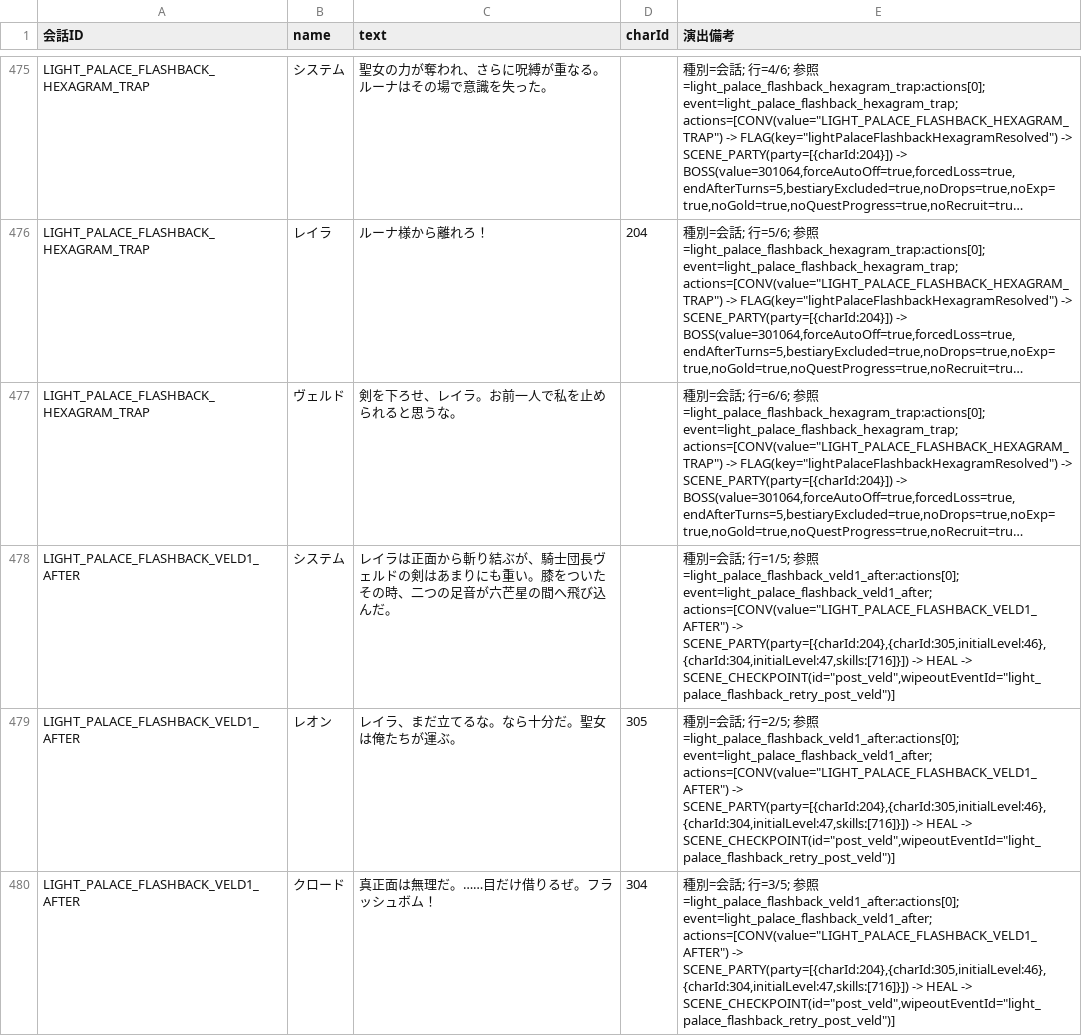
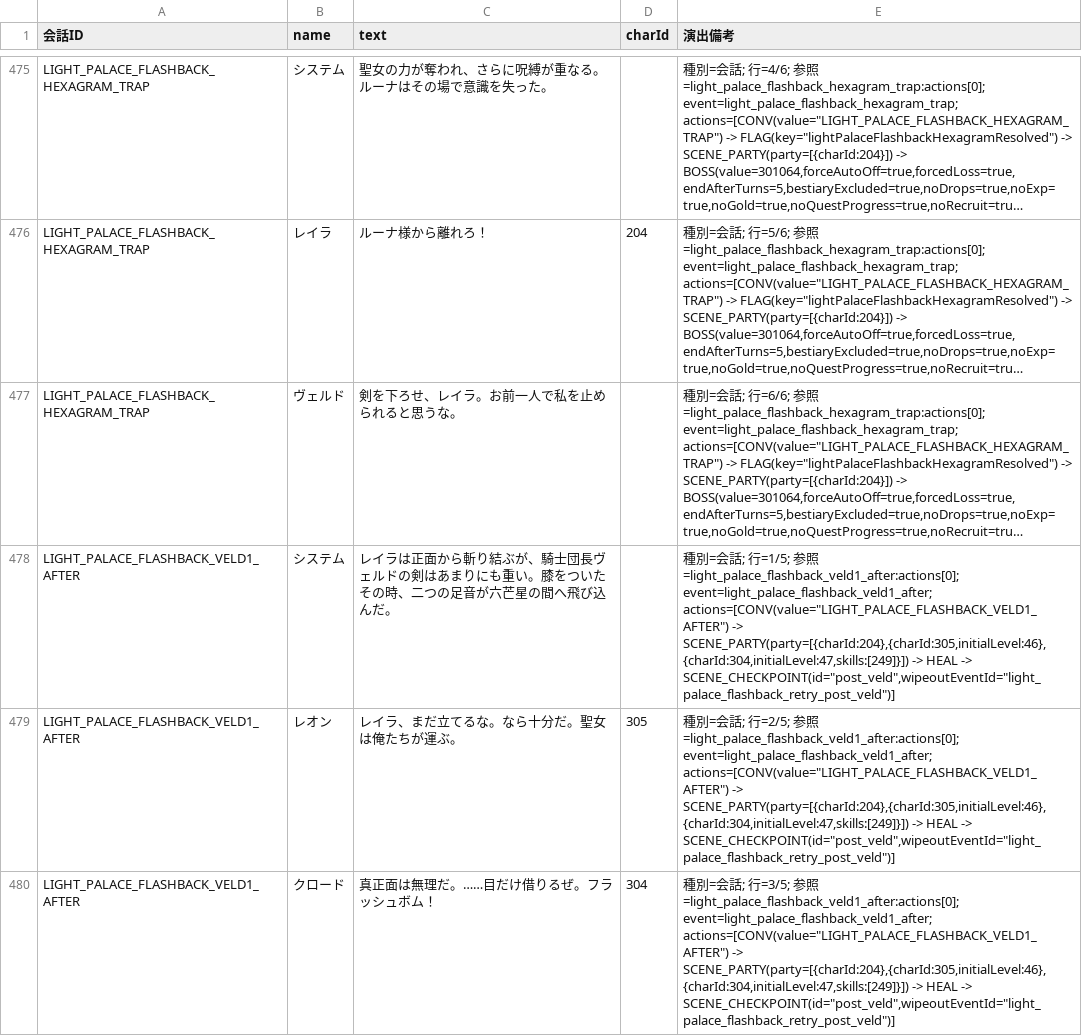
Before and after one commit to Yuzora-Yu/Prisma-Abyss, a CSV file: docs/generated/PRISMA_ABYSS_ALL_DIALOGUE_AND_EVENT_LOGS_20260731.csv, drawn as a sheet; only a part is shown, gaps mark what is left out; long unchanged cells end in …; the diff covers the shown part only; the diff names each change by its address in the sheet, - before the commit and + after, or states it on an @@ line.

```diff
--- a/docs/generated/PRISMA_ABYSS_ALL_DIALOGUE_AND_EVENT_LOGS_20260731.csv
+++ b/docs/generated/PRISMA_ABYSS_ALL_DIALOGUE_AND_EVENT_LOGS_20260731.csv
-E478 (演出備考): …actions=[CONV(value="LIGHT_PALACE_FLASHBACK_VELD1_AFTER") -> SCENE_PARTY(party=[{charId:204},{charId:305,initialLevel:46},{charId:304,initialLevel:47,skills:[716]}]) -> HEAL…
+E478 (演出備考): …actions=[CONV(value="LIGHT_PALACE_FLASHBACK_VELD1_AFTER") -> SCENE_PARTY(party=[{charId:204},{charId:305,initialLevel:46},{charId:304,initialLevel:47,skills:[249]}]) -> HEAL…
-E479 (演出備考): …actions=[CONV(value="LIGHT_PALACE_FLASHBACK_VELD1_AFTER") -> SCENE_PARTY(party=[{charId:204},{charId:305,initialLevel:46},{charId:304,initialLevel:47,skills:[716]}]) -> HEAL…
+E479 (演出備考): …actions=[CONV(value="LIGHT_PALACE_FLASHBACK_VELD1_AFTER") -> SCENE_PARTY(party=[{charId:204},{charId:305,initialLevel:46},{charId:304,initialLevel:47,skills:[249]}]) -> HEAL…
-E480 (演出備考): …actions=[CONV(value="LIGHT_PALACE_FLASHBACK_VELD1_AFTER") -> SCENE_PARTY(party=[{charId:204},{charId:305,initialLevel:46},{charId:304,initialLevel:47,skills:[716]}]) -> HEAL…
+E480 (演出備考): …actions=[CONV(value="LIGHT_PALACE_FLASHBACK_VELD1_AFTER") -> SCENE_PARTY(party=[{charId:204},{charId:305,initialLevel:46},{charId:304,initialLevel:47,skills:[249]}]) -> HEAL…
```
Also changed, not shown: 2 edited cells elsewhere in this file, docs/ABYSS_MONSTER_ROSTER_20260729.csv, 16 other files.
